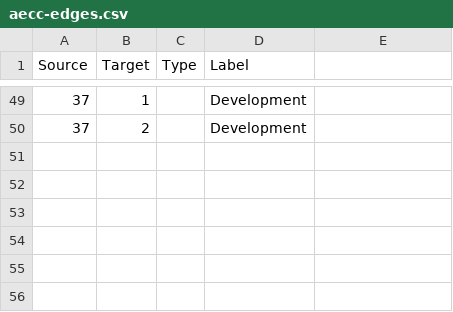
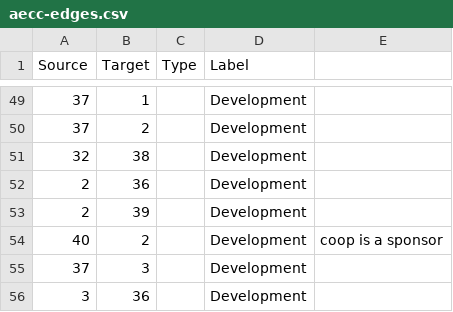
Before and after one commit to vwtyler/coopmaps, a CSV file: arkansas/data/aecc-edges.csv, drawn as a sheet; only a part is shown, gaps mark what is left out; the diff names each change by its address in the sheet, - before the commit and + after, or states it on an @@ line.

Commit message:
more node/edge updates!

```diff
--- a/arkansas/data/aecc-edges.csv
+++ b/arkansas/data/aecc-edges.csv
+row 51: 32 | 38 |  | Development
+row 52: 2 | 36 |  | Development
+row 53: 2 | 39 |  | Development
+row 54: 40 | 2 |  | Development | coop is a sponsor
+row 55: 37 | 3 |  | Development
+row 56: 3 | 36 |  | Development
```
Also changed, not shown: 1 other file.
